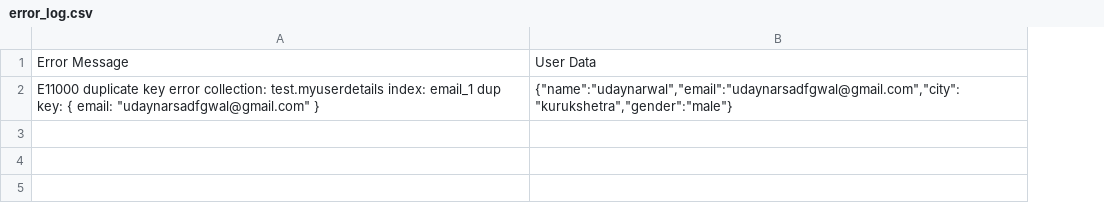
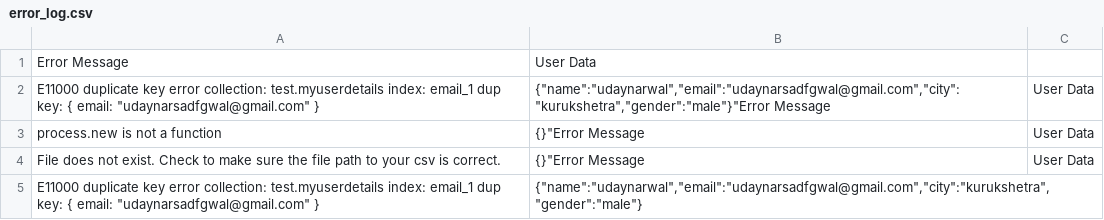
Before and after one commit to udaynarwal72/Mathongoproject, a CSV file: controllers/error_log.csv, drawn as a sheet; addresses are those after the commit; the diff names each change by its address in the sheet, - before the commit and + after, or states it on an @@ line.

```diff
--- a/controllers/error_log.csv
+++ b/controllers/error_log.csv
+column C, empty
+row 2: E11000 duplicate key error collection: test.myuserdetails index: email_1 dup key: { email: "udaynarsadfgwal@gmail.com" } | {"name":"udaynarwal","email":"udaynarsadfgwal@gmail.com","city":"kurukshetra","gender":"male"}"Error Message | User Data
+row 3: process.new is not a function | {}"Error Message | User Data
+row 4: File does not exist. Check to make sure the file path to your csv is correct. | {}"Error Message | User Data
```
Also changed, not shown: 2 other files.
